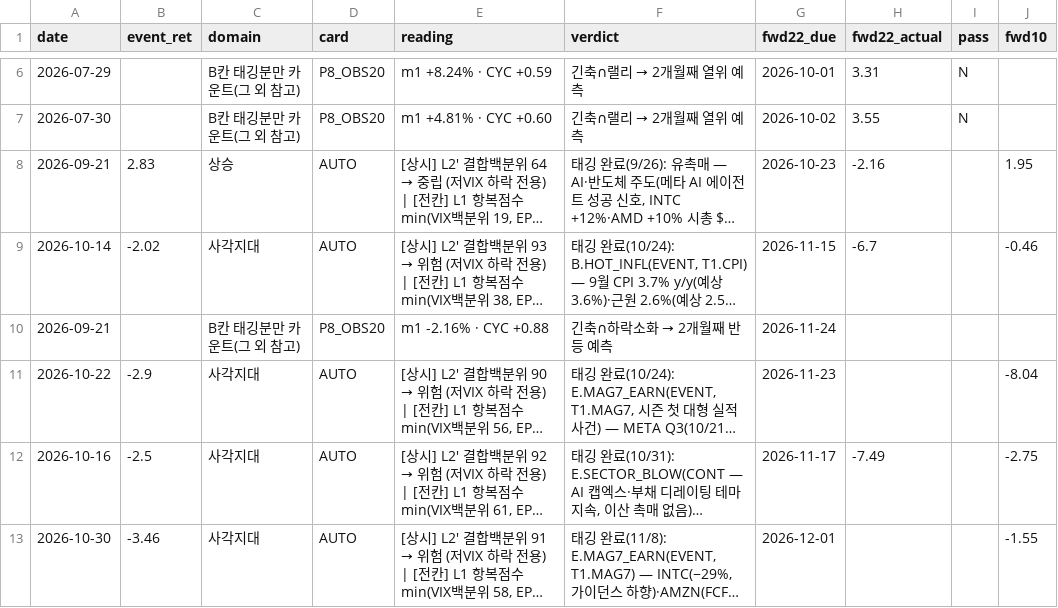
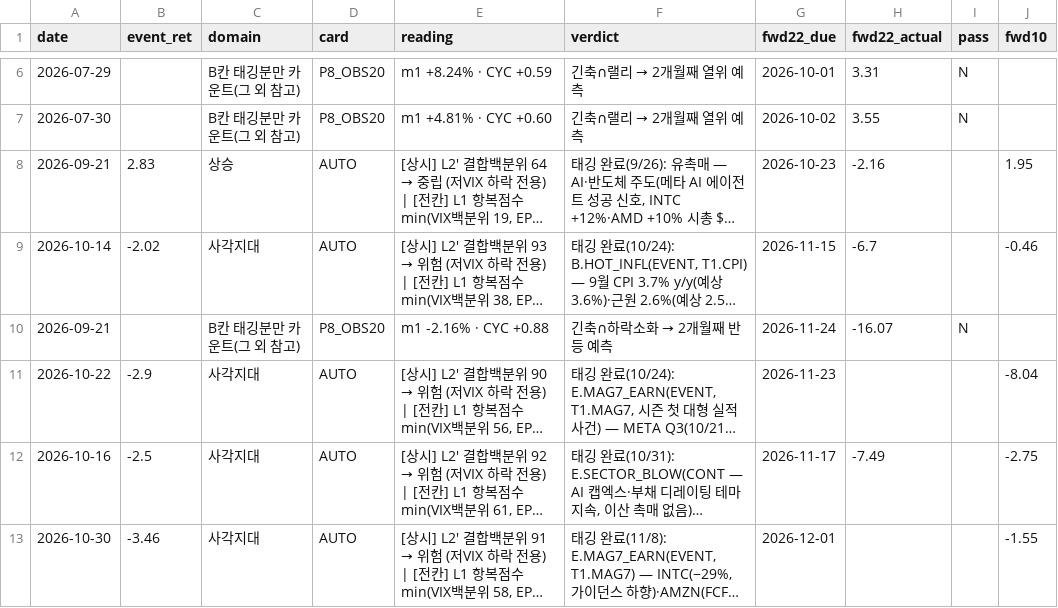
Before and after one commit to hong4137/market-watcher, a CSV file: docs/data/forward_count_ledger.csv, drawn as a sheet; only a part is shown, gaps mark what is left out; long unchanged cells end in …; the diff covers the shown part only; the diff names each change by its address in the sheet, - before the commit and + after, or states it on an @@ line.

```diff
--- a/docs/data/forward_count_ledger.csv
+++ b/docs/data/forward_count_ledger.csv
-H10 (fwd22_actual): (empty)
+H10 (fwd22_actual): -16.07
-I10 (pass): (empty)
+I10 (pass): N
```
Also changed, not shown: 1 added row elsewhere in this file, docs/data/daily_scorecard.csv, docs/data/equity_pc_bydate.csv, 23 other files.
